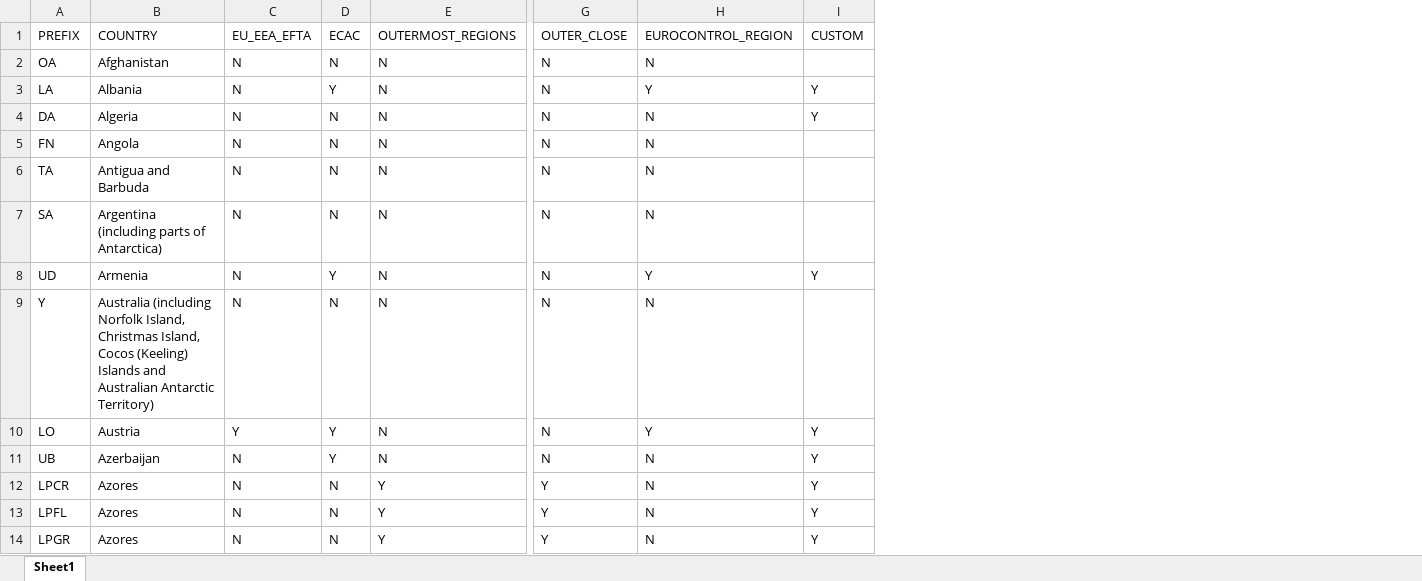
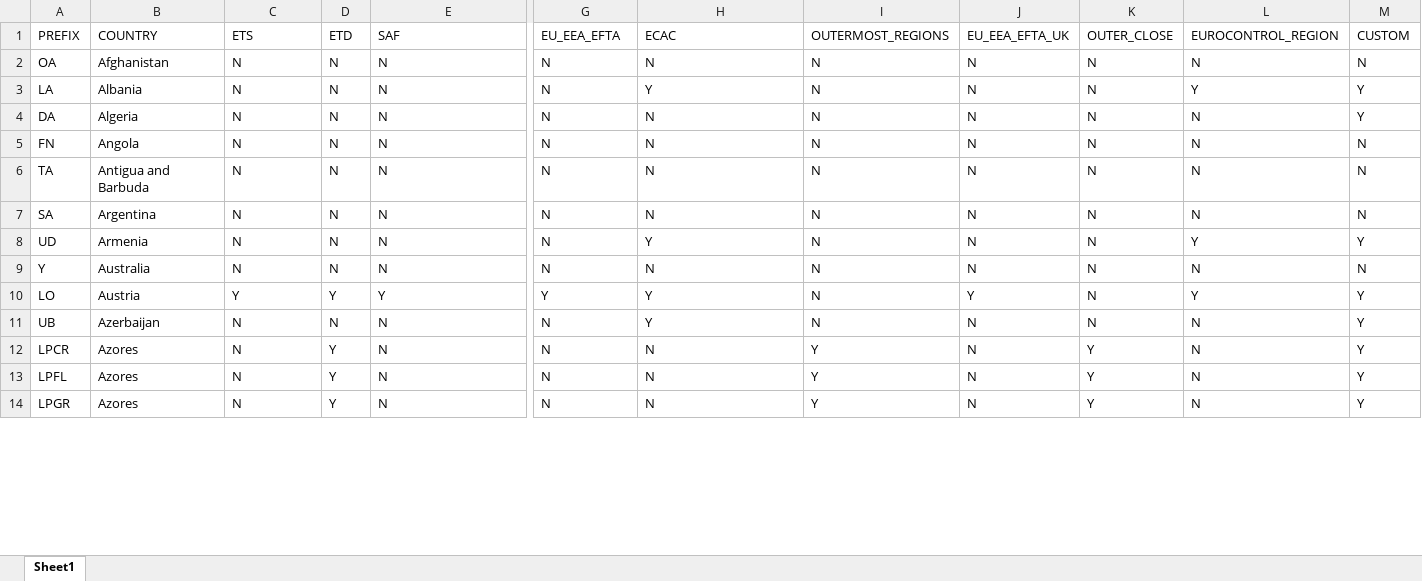
Before and after one commit to eeftychiou/FuelCost, an Excel workbook: data/ICAOPrefix.xlsx, sheet Sheet1, drawn as a sheet; only a part is shown, gaps mark what is left out; values as stored, in another font and other column widths than the file's, no borders; addresses are those after the commit; the diff covers the shown part only; the diff names each change by its address in the sheet, - before the commit and + after, or states it on an @@ line.

```diff
--- a/data/ICAOPrefix.xlsx (sheet Sheet1)
+++ b/data/ICAOPrefix.xlsx (sheet Sheet1)
+column I, rows 1-14: OUTERMOST_REGIONS | N | N | N | N | N | N | N | N | N | N | Y | Y | Y
+column J, rows 1-14: EU_EEA_EFTA_UK | N | N | N | N | N | N | N | N | Y | N | N | N | N
+column K, rows 1-14: OUTER_CLOSE | N | N | N | N | N | N | N | N | N | N | Y | Y | Y
+column L, rows 1-14: EUROCONTROL_REGION | N | Y | N | N | N | N | Y | N | Y | N | N | N | N
-C1: EU_EEA_EFTA
+C1: ETS
-D1: ECAC
+D1: ETD
-E1: OUTERMOST_REGIONS
+E1: SAF
-G1: OUTER_CLOSE
+G1: EU_EEA_EFTA
-H1: EUROCONTROL_REGION
+H1: ECAC
-M2: (empty)
+M2: N
-D3: Y
+D3: N
-M5:M7: (empty)
+M5:M7: N
-B7: Argentina (including parts of Antarctica)
+B7: Argentina
-D8: Y
+D8: N
-B9: Australia (including Norfolk Island, Christmas Island, Cocos (Keeling) Islands and Australian Antarctic Territory)
+B9: Australia
-M9: (empty)
+M9: N
-E10: N
+E10: Y
-G10: N
+G10: Y
-D11: Y
+D11: N
-H11: N
+H11: Y
-D12:D14: N
+D12:D14: Y
-E12:E14: Y
+E12:E14: N
-G12:G14: Y
+G12:G14: N
```
Also changed, not shown: 298 edited cells elsewhere in this sheet, 3 other files.
